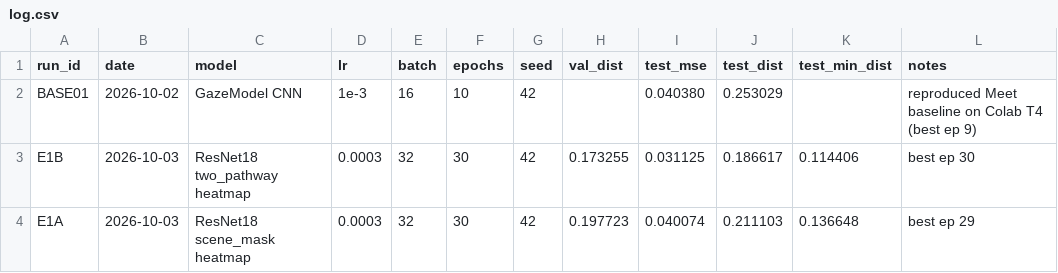
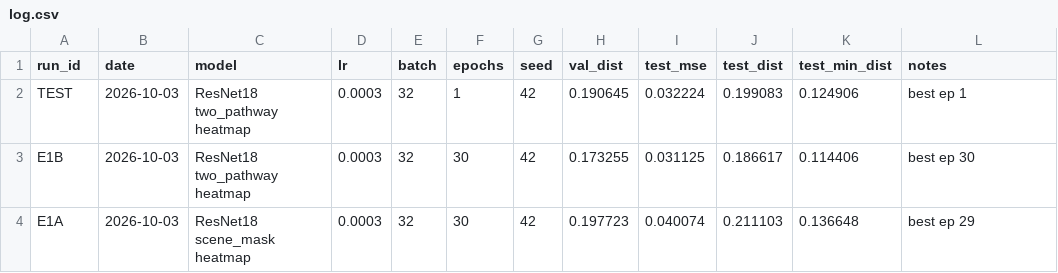
Before and after one commit to meetcodesX/GazeSense, a CSV file: experiments/log.csv, drawn as a sheet.

Commit message:
Add E1A/E1B results

```diff
--- a/experiments/log.csv
+++ b/experiments/log.csv
@@ -1,3 +1,3 @@
 run_id,date,model,lr,batch,epochs,seed,val_dist,test_mse,test_dist,test_min_dist,notes
-BASE01,2026-10-02,GazeModel CNN,1e-3,16,10,42,,0.040380,0.253029,,reproduced Meet baseline on Colab T4 (best ep 9)
+TEST,2026-10-03,ResNet18 two_pathway heatmap,0.0003,32,1,42,0.190645,0.032224,0.199083,0.124906,best ep 1
 E1B,2026-10-03,ResNet18 two_pathway heatmap,0.0003,32,30,42,0.173255,0.031125,0.186617,0.114406,best ep 30
```
